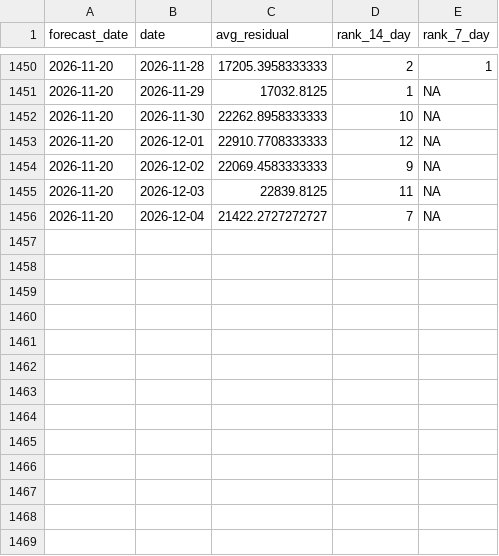
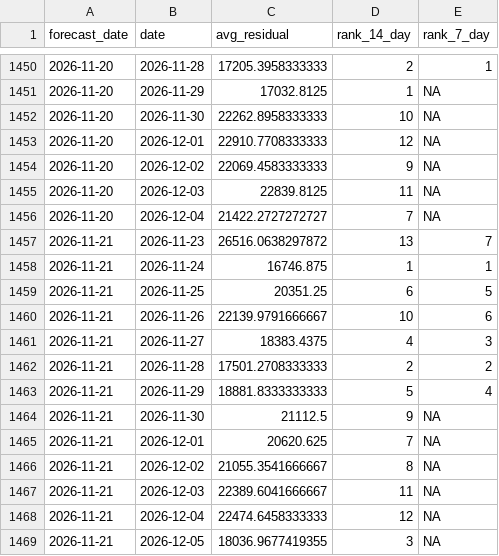
Before and after one commit to SamInnes26/electricity-forecast, a CSV file: data/forecast_history.csv, drawn as a sheet; only a part is shown, gaps mark what is left out.

```diff
--- a/data/forecast_history.csv
+++ b/data/forecast_history.csv
@@ -1456 +1456,14 @@
 2026-11-20,2026-12-04,21422.2727272727,7,NA
+2026-11-21,2026-11-23,26516.0638297872,13,7
+2026-11-21,2026-11-24,16746.875,1,1
+2026-11-21,2026-11-25,20351.25,6,5
+2026-11-21,2026-11-26,22139.9791666667,10,6
+2026-11-21,2026-11-27,18383.4375,4,3
+2026-11-21,2026-11-28,17501.2708333333,2,2
+2026-11-21,2026-11-29,18881.8333333333,5,4
+2026-11-21,2026-11-30,21112.5,9,NA
+2026-11-21,2026-12-01,20620.625,7,NA
+2026-11-21,2026-12-02,21055.3541666667,8,NA
+2026-11-21,2026-12-03,22389.6041666667,11,NA
+2026-11-21,2026-12-04,22474.6458333333,12,NA
+2026-11-21,2026-12-05,18036.9677419355,3,NA
```
Also changed, not shown: data/latest_forecast.csv, data/tracker_price_history.csv, 1 other file.
